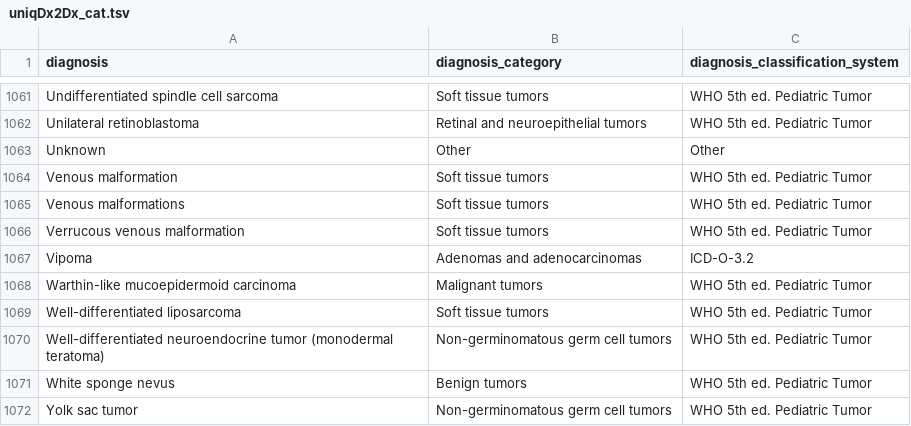
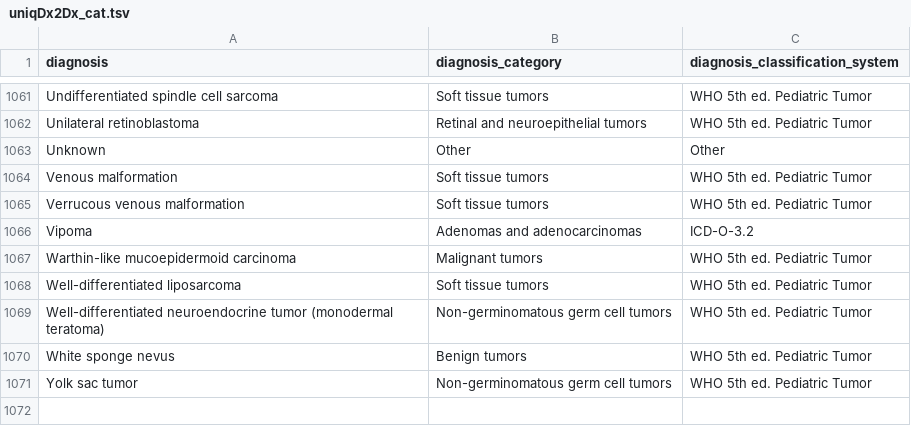
Before and after one commit to CBIIT/ChildhoodCancerDataInitiative-Prefect_Pipeline, a TSV file: docs/uniqDx2Dx_cat.tsv, drawn as a sheet; only a part is shown, gaps mark what is left out.

Commit message:
Update uniqDx2Dx_cat.tsv

```diff
--- a/docs/uniqDx2Dx_cat.tsv
+++ b/docs/uniqDx2Dx_cat.tsv
@@ -1064,3 +1064,2 @@ Unknown	Other	Other
 Venous malformation	Soft tissue tumors	WHO 5th ed. Pediatric Tumor
-Venous malformations	Soft tissue tumors	WHO 5th ed. Pediatric Tumor
 Verrucous venous malformation	Soft tissue tumors	WHO 5th ed. Pediatric Tumor
```
